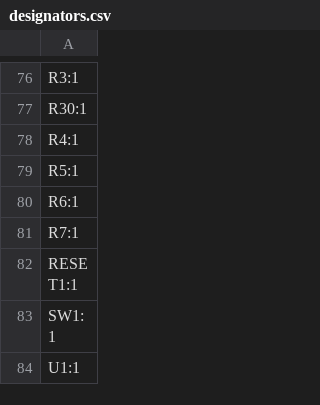
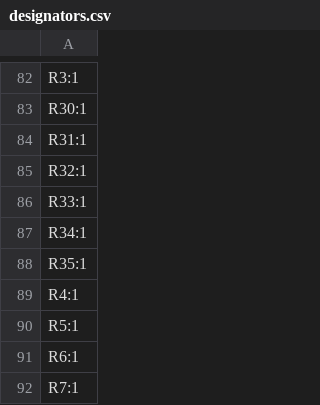
Before and after one commit to indoor-industry/LoRa-device, a CSV file: production/designators.csv, drawn as a sheet; only a part is shown, gaps mark what is left out; the shorter side is filled out with more unchanged rows; the diff covers the shown part only.

```diff
--- a/production/designators.csv
+++ b/production/designators.csv
@@ -77,2 +83,7 @@ R3:1
 R30:1
+R31:1
+R32:1
+R33:1
+R34:1
+R35:1
 R4:1
```
Also changed, not shown: 14 added rows, 3 removed rows and 1 edited cell elsewhere in this file, production/bom.csv, production/positions.csv, 18 other files.
